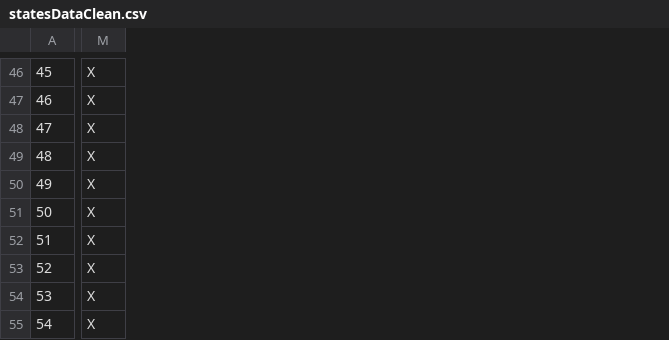
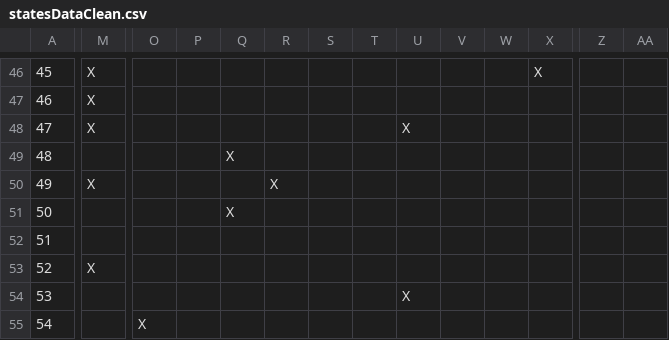
Before and after one commit to gladishd/databreachlaws, a CSV file: statesDataClean.csv, drawn as a sheet; only a part is shown, gaps mark what is left out; the diff covers the shown part only; the diff names each change by its address in the sheet, - before the commit and + after, or states it on an @@ line.

```diff
--- a/statesDataClean.csv
+++ b/statesDataClean.csv
+column O, row 55: X
+column P, empty
+column Q, rows 49-51: X |  | X
+column R, row 50: X
+column S, empty
+column T, empty
+column U, rows 48-54: X |  |  |  |  |  | X
+column V, empty
+column W, empty
+column X, row 46: X
+column Z, empty
+column AA, empty
-M49: X
+M49: (empty)
-M51:M52: X
+M51:M52: (empty)
-M54:M55: X
+M54:M55: (empty)
```
Also changed, not shown: 2 added columns and 59 edited cells elsewhere in this file, statesSimplified.csv, 1 other file.
